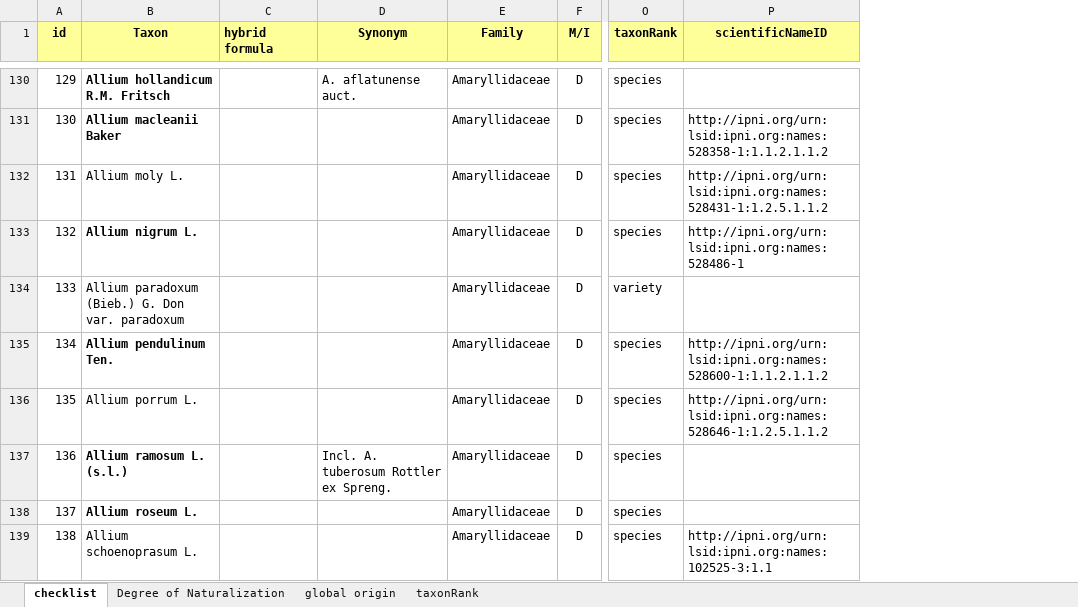
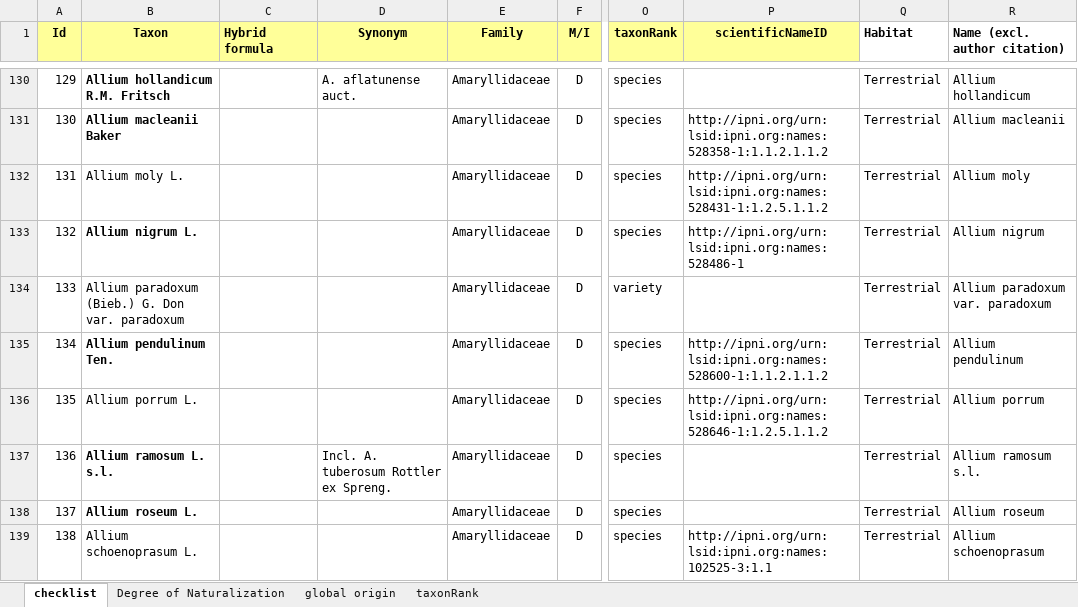
Before and after one commit to trias-project/alien-plants-belgium, an Excel workbook: data/raw/Checklist2.xlsx, sheet checklist, drawn as a sheet; only a part is shown, gaps mark what is left out; values as stored, in another font and other column widths than the file's, no borders; the diff covers the shown part only; the diff names each change by its address in the sheet, - before the commit and + after, or states it on an @@ line.

```diff
--- a/data/raw/Checklist2.xlsx (sheet checklist)
+++ b/data/raw/Checklist2.xlsx (sheet checklist)
+column Q (Habitat), rows 130-139: all Terrestrial
+column R (Name (excl. author citation)), rows 130-139: Allium hollandicum | Allium macleanii | Allium moly | Allium nigrum | Allium paradoxum var. paradoxum | Allium pendulinum | Allium porrum | Allium ramosum s.l. | Allium roseum | Allium schoenoprasum
@@ column A (Id) renumbered from row 1 down @@
-C1: hybrid formula
+C1: Hybrid formula
-B137 (Taxon): Allium ramosum L. (s.l.)
+B137 (Taxon): Allium ramosum L. s.l.
```
Also changed, not shown: 3 added rows, 9 edited cells and cell formats elsewhere in this sheet.
